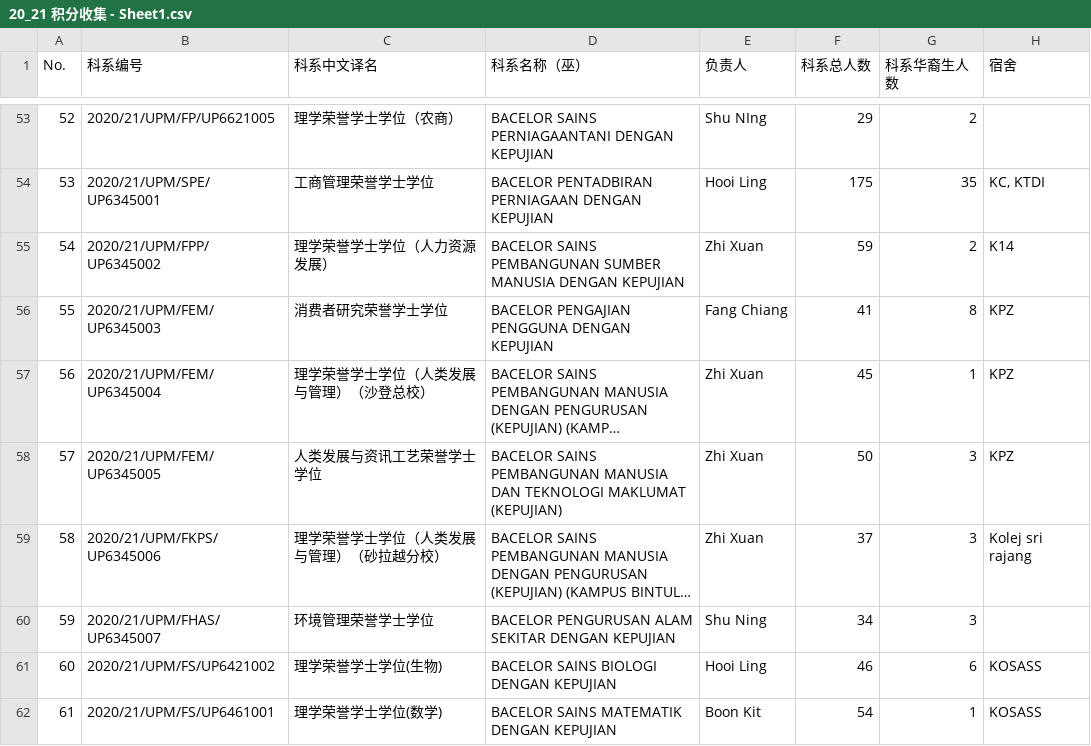
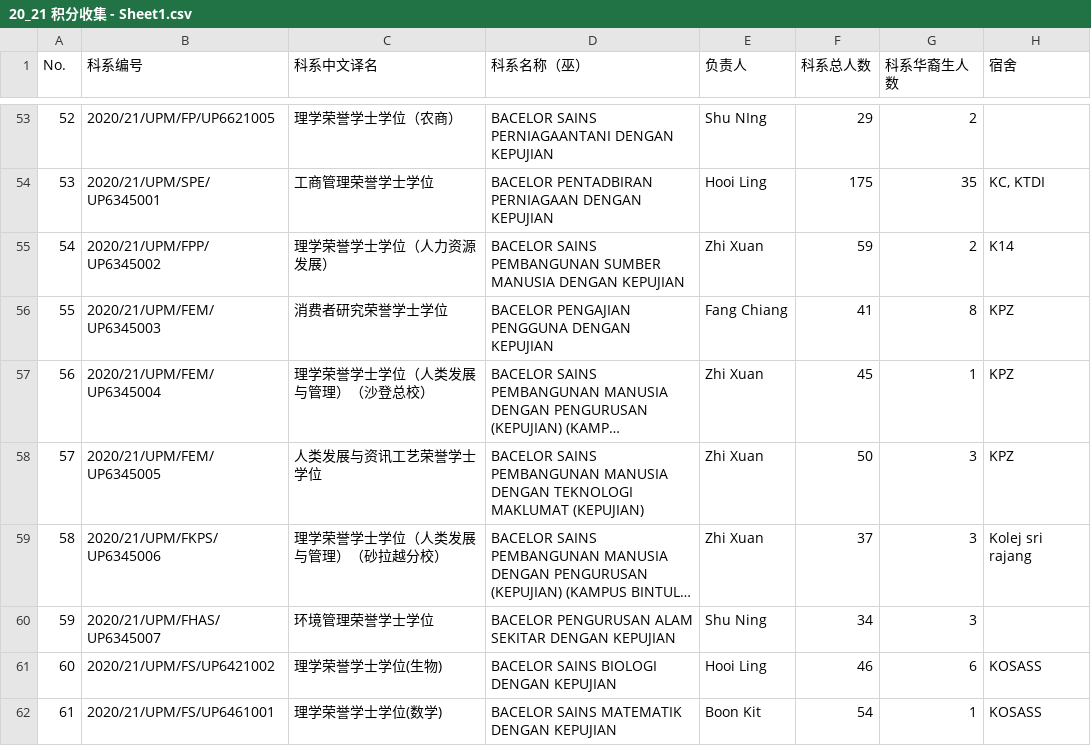
Before and after one commit to Ganthology/bosheng-cgpa-stats-2020, a CSV file: 20_21 积分收集 - Sheet1.csv, drawn as a sheet; only a part is shown, gaps mark what is left out; long unchanged cells end in …; the diff names each change by its address in the sheet, - before the commit and + after, or states it on an @@ line.

```diff
--- a/20_21 积分收集 - Sheet1.csv
+++ b/20_21 积分收集 - Sheet1.csv
-D58 (科系名称（巫）): …PEMBANGUNAN MANUSIA DAN TEKNOLOGI MAKLUMAT…
+D58 (科系名称（巫）): …PEMBANGUNAN MANUSIA DENGAN TEKNOLOGI MAKLUMAT…
```
Also changed, not shown: 回收率.csv, 1 other file.
